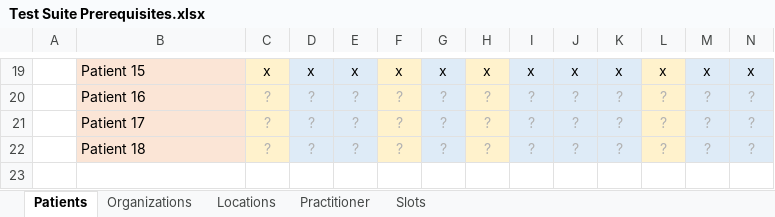
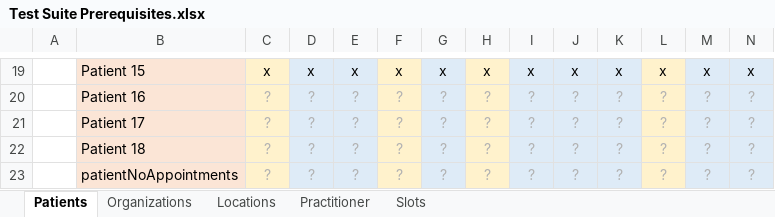
Before and after one commit to nhsconnect/gpconnect-provider-testing, an Excel workbook: Data/Test Suite Prerequisites.xlsx, sheet Patients, drawn as a sheet; only a part is shown, gaps mark what is left out; values as stored, in another font and other column widths than the file's, no borders; rows hold the shown columns only; the diff names each change by its address in the sheet, - before the commit and + after, or states it on an @@ line.

Commit message:
Fixed retrieve a patients appointments for patient where no appointments should be present. Also removed check for no appointments on successful response cache header test.

```diff
--- a/Data/Test Suite Prerequisites.xlsx (sheet Patients)
+++ b/Data/Test Suite Prerequisites.xlsx (sheet Patients)
+row 23:  | patientNoAppointments | ? | ? | ? | ? | ? | ? | ? | ? | ? | ? | ? | ?
```
Also changed, not shown: 1 other file.
